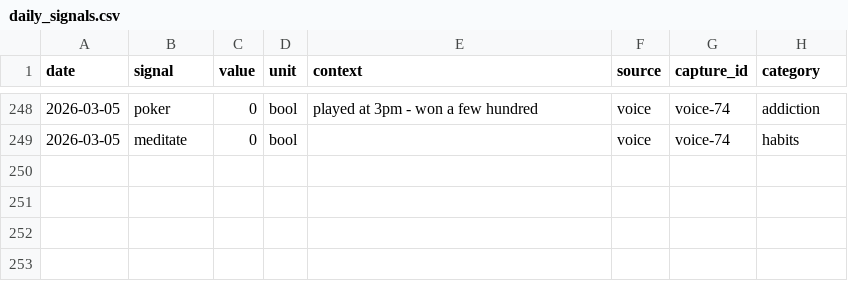
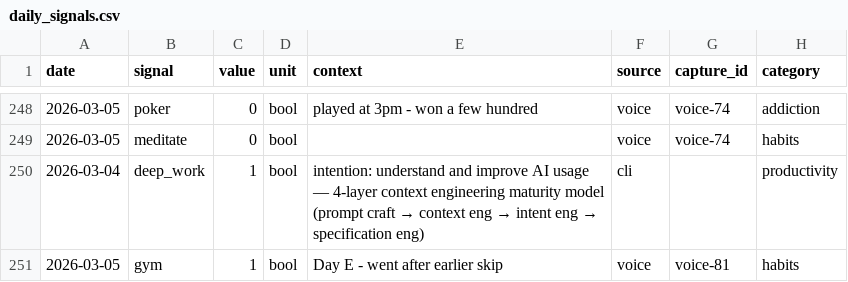
Before and after one commit to aashrayap/progress-tracker, a CSV file: daily_signals.csv, drawn as a sheet; only a part is shown, gaps mark what is left out; the diff names each change by its address in the sheet, - before the commit and + after, or states it on an @@ line.

```diff
--- a/daily_signals.csv
+++ b/daily_signals.csv
+row 250: 2026-03-04 | deep_work | 1 | bool | intention: understand and improve AI usage — 4-layer context engineering maturity model (prompt craft → context eng → intent eng → specification eng) | cli |  | productivity
+row 251: 2026-03-05 | gym | 1 | bool | Day E - went after earlier skip | voice | voice-81 | habits
```
Also changed, not shown: inbox.csv, workouts.csv.
